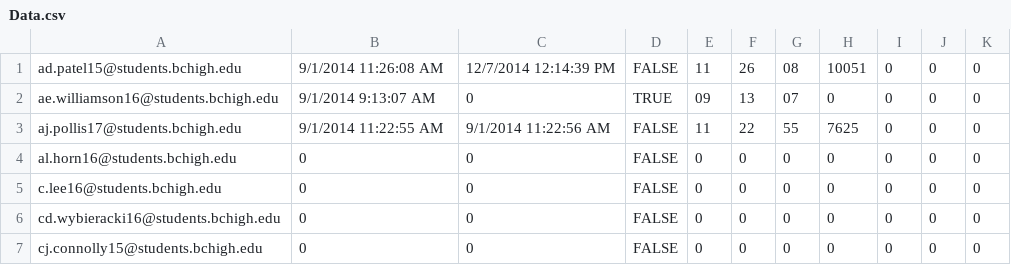
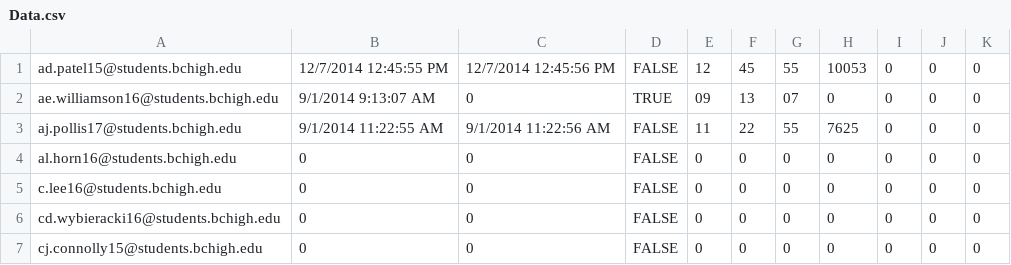
Before and after one commit to prifken/robotics3958, a CSV file: Application/Data/Data.csv, drawn as a sheet; only a part is shown.

```diff
--- a/Application/Data/Data.csv
+++ b/Application/Data/Data.csv
@@ -1,2 +1,2 @@
-ad.patel15@students.bchigh.edu,9/1/2014 11:26:08 AM,12/7/2014 12:14:39 PM,FALSE,11,26,08,10051,0,0,0
+ad.patel15@students.bchigh.edu,12/7/2014 12:45:55 PM,12/7/2014 12:45:56 PM,FALSE,12,45,55,10053,0,0,0
 ae.williamson16@students.bchigh.edu,9/1/2014 9:13:07 AM,0,TRUE,09,13,07,0,0,0,0
```
Also changed, not shown: 1 other file.
